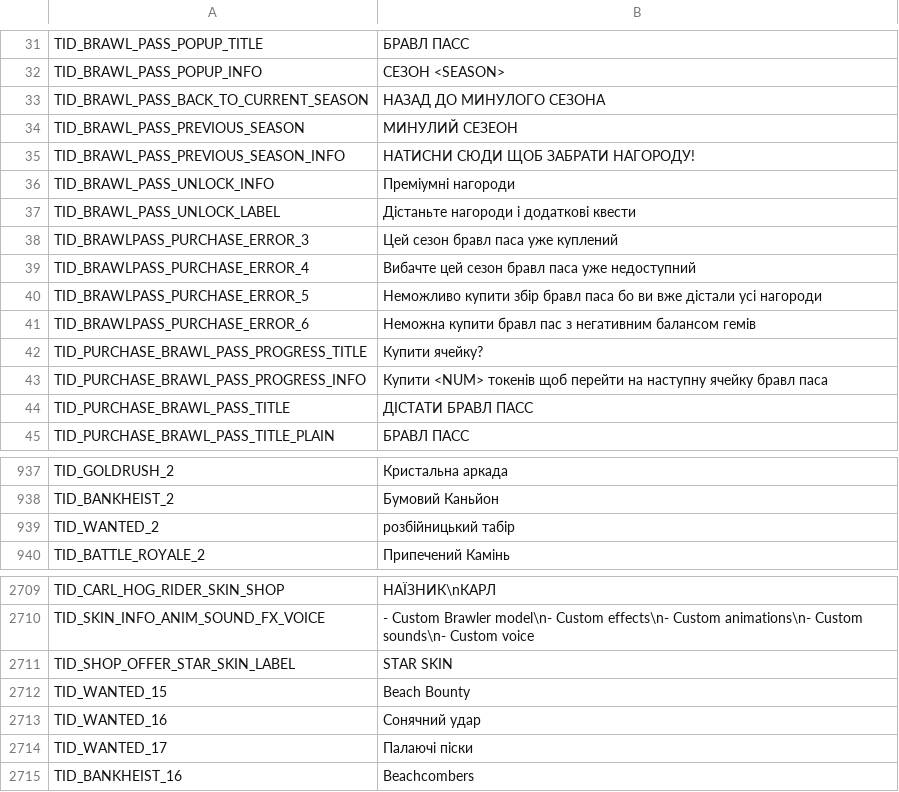
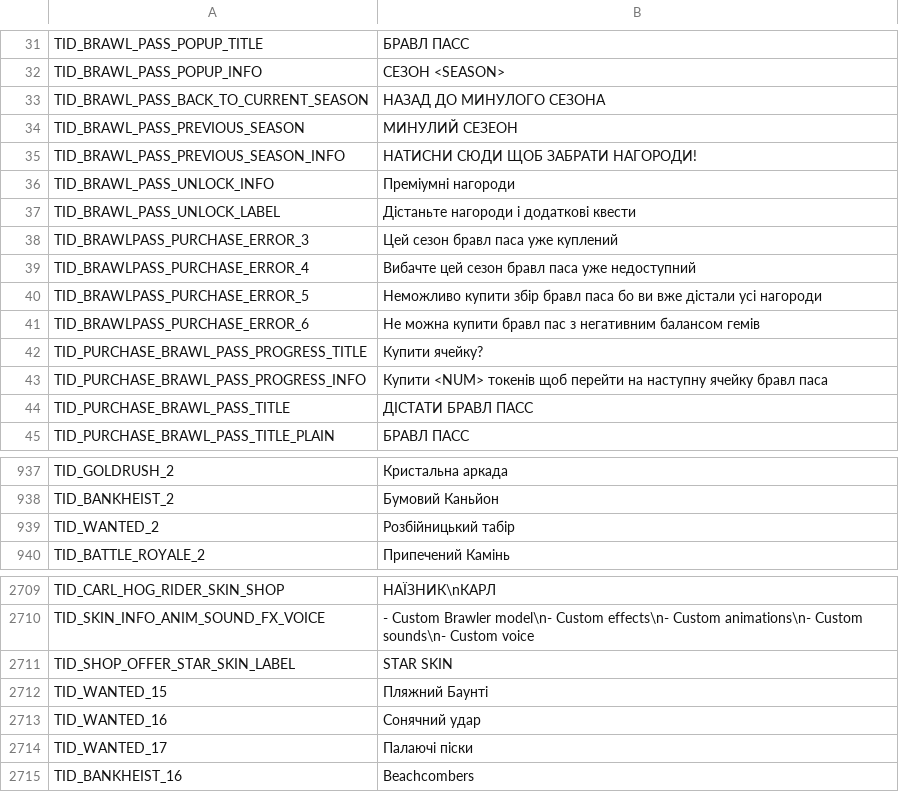
Before and after one commit to Yura3313/UkrainianStars, a CSV file: assets/localization/texts.csv, drawn as a sheet; only a part is shown, gaps mark what is left out; the diff names each change by its address in the sheet, - before the commit and + after, or states it on an @@ line.

Commit message:
42.395.2.4
small changes (sorry didn't have much time)

```diff
--- a/assets/localization/texts.csv
+++ b/assets/localization/texts.csv
-B35: НАТИСНИ СЮДИ ЩОБ ЗАБРАТИ НАГОРОДУ!
+B35: НАТИСНИ СЮДИ ЩОБ ЗАБРАТИ НАГОРОДИ!
-B41: Неможна купити бравл…
+B41: Не можна купити бравл…
-B939: розбійницький табір
+B939: Розбійницький табір
-B2712: Beach Bounty
+B2712: Пляжний Баунті
```
